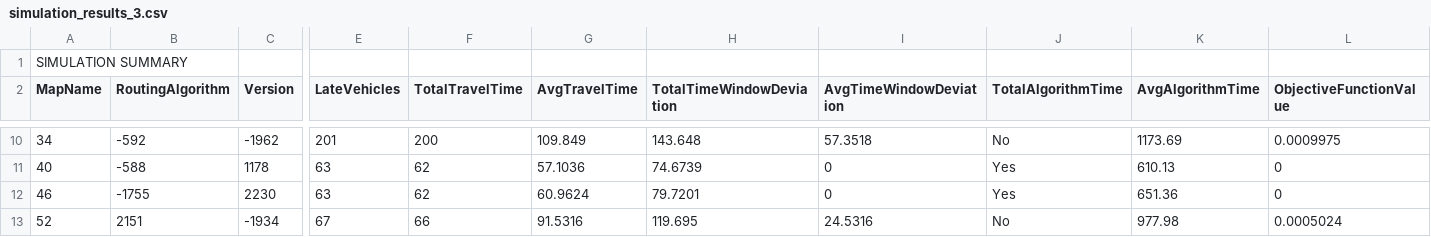
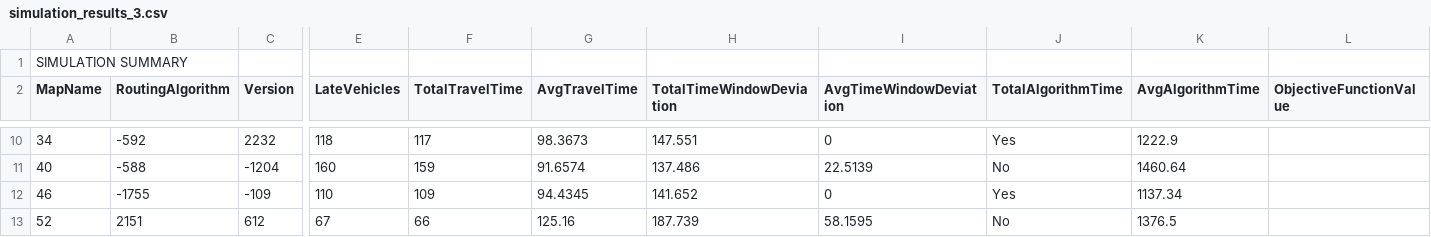
Before and after one commit to khnhk0ogei04/IT3930_20242, a CSV file: simulations/veins/simulation_results_3.csv, drawn as a sheet; only a part is shown, gaps mark what is left out; the diff covers the shown part only; the diff names each change by its address in the sheet, - before the commit and + after, or states it on an @@ line.

Commit message:
change from hungarian by distance to time

```diff
--- a/simulations/veins/simulation_results_3.csv
+++ b/simulations/veins/simulation_results_3.csv
-C10 (Version): -1962
+C10 (Version): 2232
-E10 (LateVehicles): 201
+E10 (LateVehicles): 118
-F10 (TotalTravelTime): 200
+F10 (TotalTravelTime): 117
-G10 (AvgTravelTime): 109.849
+G10 (AvgTravelTime): 98.3673
-H10 (TotalTimeWindowDeviation): 143.648
+H10 (TotalTimeWindowDeviation): 147.551
-I10 (AvgTimeWindowDeviation): 57.3518
+I10 (AvgTimeWindowDeviation): 0
-J10 (TotalAlgorithmTime): No
+J10 (TotalAlgorithmTime): Yes
-K10 (AvgAlgorithmTime): 1173.69
+K10 (AvgAlgorithmTime): 1222.9
-L10 (ObjectiveFunctionValue): 0.0009975
+L10 (ObjectiveFunctionValue): (empty)
-C11 (Version): 1178
+C11 (Version): -1204
-E11 (LateVehicles): 63
+E11 (LateVehicles): 160
-F11 (TotalTravelTime): 62
+F11 (TotalTravelTime): 159
-G11 (AvgTravelTime): 57.1036
+G11 (AvgTravelTime): 91.6574
-H11 (TotalTimeWindowDeviation): 74.6739
+H11 (TotalTimeWindowDeviation): 137.486
-I11 (AvgTimeWindowDeviation): 0
+I11 (AvgTimeWindowDeviation): 22.5139
-J11 (TotalAlgorithmTime): Yes
+J11 (TotalAlgorithmTime): No
-K11 (AvgAlgorithmTime): 610.13
+K11 (AvgAlgorithmTime): 1460.64
-L11:L12 (ObjectiveFunctionValue): 0
+L11:L12 (ObjectiveFunctionValue): (empty)
-C12 (Version): 2230
+C12 (Version): -109
-E12 (LateVehicles): 63
+E12 (LateVehicles): 110
-F12 (TotalTravelTime): 62
+F12 (TotalTravelTime): 109
-G12 (AvgTravelTime): 60.9624
+G12 (AvgTravelTime): 94.4345
-H12 (TotalTimeWindowDeviation): 79.7201
+H12 (TotalTimeWindowDeviation): 141.652
-K12 (AvgAlgorithmTime): 651.36
+K12 (AvgAlgorithmTime): 1137.34
-C13 (Version): -1934
+C13 (Version): 612
-G13 (AvgTravelTime): 91.5316
+G13 (AvgTravelTime): 125.16
-H13 (TotalTimeWindowDeviation): 119.695
+H13 (TotalTimeWindowDeviation): 187.739
-I13 (AvgTimeWindowDeviation): 24.5316
+I13 (AvgTimeWindowDeviation): 58.1595
-K13 (AvgAlgorithmTime): 977.98
+K13 (AvgAlgorithmTime): 1376.5
-L13 (ObjectiveFunctionValue): 0.0005024
+L13 (ObjectiveFunctionValue): (empty)
```
Also changed, not shown: 43 edited cells elsewhere in this file, simulations/veins/simulation_results_1.csv, simulations/veins/simulation_results_2.csv, 25 other files.
